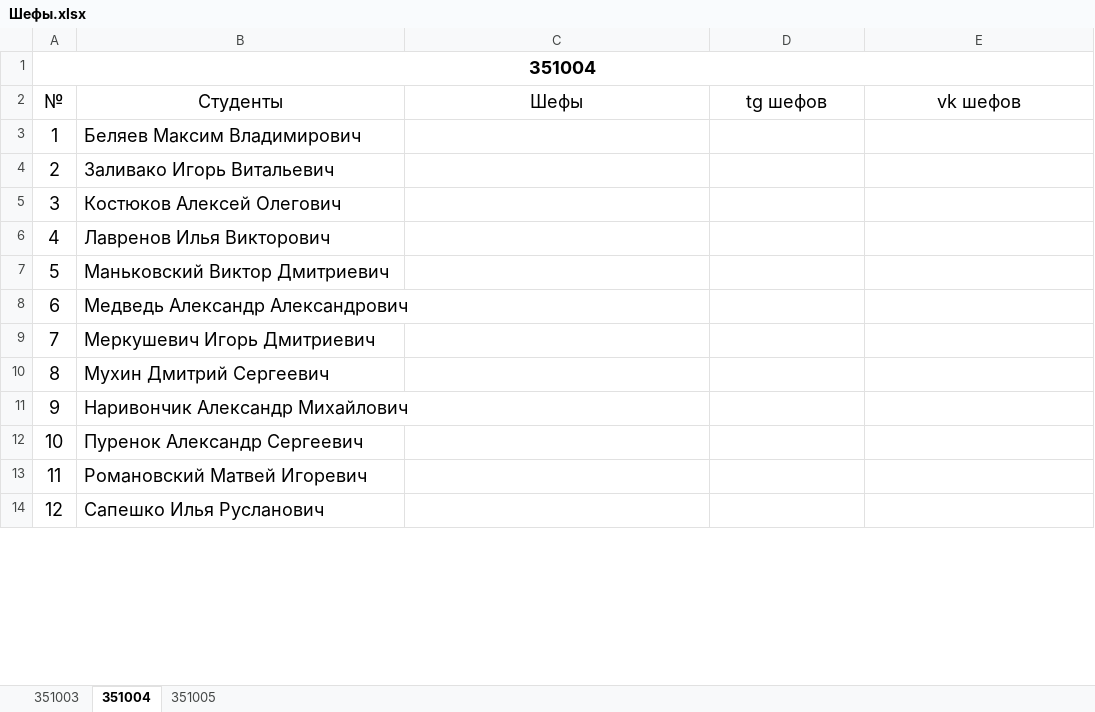
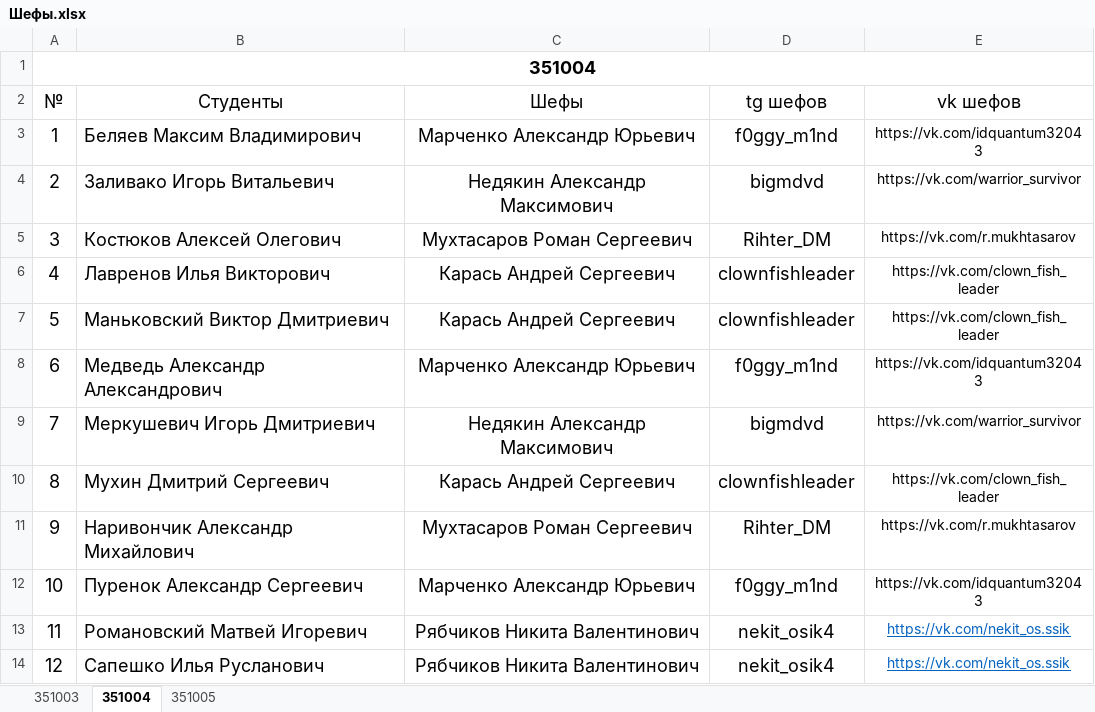
Before and after one commit to PIvchanskaya/Docs, an Excel workbook: Шефы.xlsx, sheet 351004, drawn as a sheet; only a part is shown; values as stored, in another font and other column widths than the file's, no borders; the diff covers the shown part only; the diff names each change by its address in the sheet, - before the commit and + after, or states it on an @@ line.

Commit message:
Update Шефы.xlsx

```diff
--- a/Шефы.xlsx (sheet 351004)
+++ b/Шефы.xlsx (sheet 351004)
-C3 (Шефы): (empty)
+C3 (Шефы): Марченко Александр Юрьевич
-D3 (tg шефов): (empty)
+D3 (tg шефов): f0ggy_m1nd
-E3 (vk шефов): (empty)
+E3 (vk шефов): https://vk.com/idquantum32043
-C4 (Шефы): (empty)
+C4 (Шефы): Недякин Александр Максимович
-D4 (tg шефов): (empty)
+D4 (tg шефов): bigmdvd
-E4 (vk шефов): (empty)
+E4 (vk шефов): https://vk.com/warrior_survivor
-C5 (Шефы): (empty)
+C5 (Шефы): Мухтасаров Роман Сергеевич
-D5 (tg шефов): (empty)
+D5 (tg шефов): Rihter_DM
-E5 (vk шефов): (empty)
+E5 (vk шефов): https://vk.com/r.mukhtasarov
-C6:C7 (Шефы): (empty)
+C6:C7 (Шефы): Карась Андрей Сергеевич
-D6:D7 (tg шефов): (empty)
+D6:D7 (tg шефов): clownfishleader
-E6:E7 (vk шефов): (empty)
+E6:E7 (vk шефов): https://vk.com/clown_fish_leader
-C8 (Шефы): (empty)
+C8 (Шефы): Марченко Александр Юрьевич
-D8 (tg шефов): (empty)
+D8 (tg шефов): f0ggy_m1nd
-E8 (vk шефов): (empty)
+E8 (vk шефов): https://vk.com/idquantum32043
-C9 (Шефы): (empty)
+C9 (Шефы): Недякин Александр Максимович
-D9 (tg шефов): (empty)
+D9 (tg шефов): bigmdvd
-E9 (vk шефов): (empty)
+E9 (vk шефов): https://vk.com/warrior_survivor
-C10 (Шефы): (empty)
+C10 (Шефы): Карась Андрей Сергеевич
-D10 (tg шефов): (empty)
+D10 (tg шефов): clownfishleader
-E10 (vk шефов): (empty)
+E10 (vk шефов): https://vk.com/clown_fish_leader
-C11 (Шефы): (empty)
+C11 (Шефы): Мухтасаров Роман Сергеевич
-D11 (tg шефов): (empty)
+D11 (tg шефов): Rihter_DM
-E11 (vk шефов): (empty)
+E11 (vk шефов): https://vk.com/r.mukhtasarov
-C12 (Шефы): (empty)
+C12 (Шефы): Марченко Александр Юрьевич
-D12 (tg шефов): (empty)
+D12 (tg шефов): f0ggy_m1nd
-E12 (vk шефов): (empty)
+E12 (vk шефов): https://vk.com/idquantum32043
-C13:C14 (Шефы): (empty)
+C13:C14 (Шефы): Рябчиков Никита Валентинович
-D13:D14 (tg шефов): (empty)
+D13:D14 (tg шефов): nekit_osik4
-E13:E14 (vk шефов): (empty)
+E13:E14 (vk шефов): https://vk.com/nekit_os.ssik
```
Also changed, not shown: 15 edited cells elsewhere in this sheet, sheet 351003, sheet 351005.
